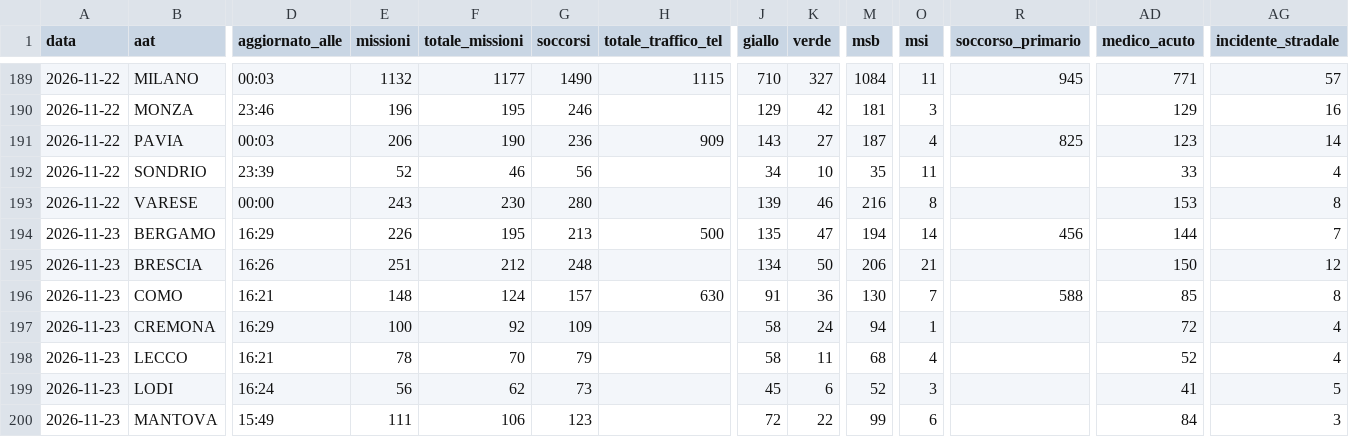
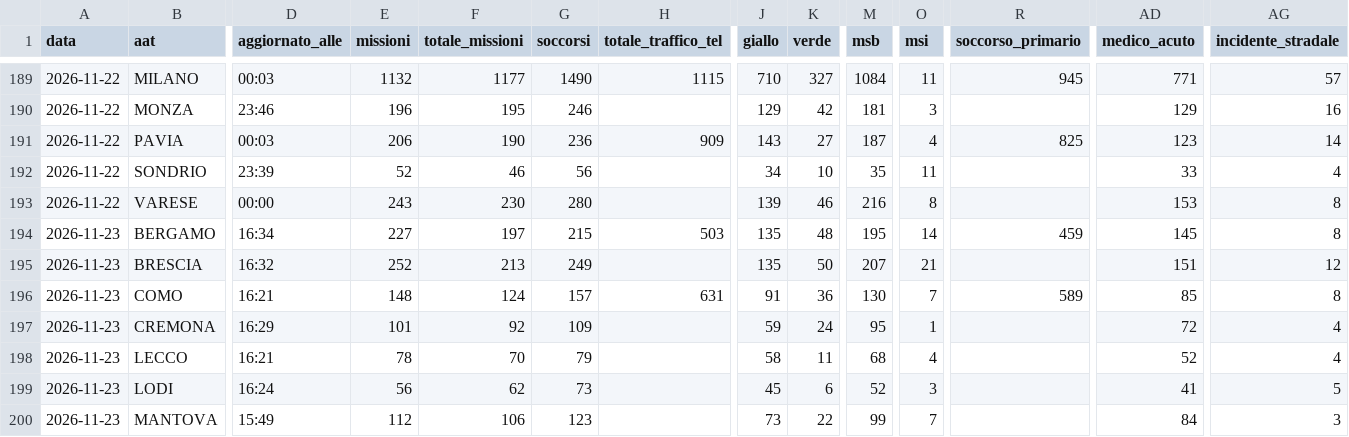
Before and after one commit to Alvarez2009-svg/4r3u1, a CSV file: data/giornaliero.csv, drawn as a sheet; only a part is shown, gaps mark what is left out; the diff covers the shown part only; the diff names each change by its address in the sheet, - before the commit and + after, or states it on an @@ line.

```diff
--- a/data/giornaliero.csv
+++ b/data/giornaliero.csv
-D194 (aggiornato_alle): 16:29
+D194 (aggiornato_alle): 16:34
-E194 (missioni): 226
+E194 (missioni): 227
-F194 (totale_missioni): 195
+F194 (totale_missioni): 197
-G194 (soccorsi): 213
+G194 (soccorsi): 215
-H194 (totale_traffico_tel): 500
+H194 (totale_traffico_tel): 503
-K194 (verde): 47
+K194 (verde): 48
-M194 (msb): 194
+M194 (msb): 195
-R194 (soccorso_primario): 456
+R194 (soccorso_primario): 459
-AD194 (medico_acuto): 144
+AD194 (medico_acuto): 145
-AG194 (incidente_stradale): 7
+AG194 (incidente_stradale): 8
-D195 (aggiornato_alle): 16:26
+D195 (aggiornato_alle): 16:32
-E195 (missioni): 251
+E195 (missioni): 252
-F195 (totale_missioni): 212
+F195 (totale_missioni): 213
-G195 (soccorsi): 248
+G195 (soccorsi): 249
-J195 (giallo): 134
+J195 (giallo): 135
-M195 (msb): 206
+M195 (msb): 207
-AD195 (medico_acuto): 150
+AD195 (medico_acuto): 151
-H196 (totale_traffico_tel): 630
+H196 (totale_traffico_tel): 631
-R196 (soccorso_primario): 588
+R196 (soccorso_primario): 589
-E197 (missioni): 100
+E197 (missioni): 101
-J197 (giallo): 58
+J197 (giallo): 59
-M197 (msb): 94
+M197 (msb): 95
-E200 (missioni): 111
+E200 (missioni): 112
-J200 (giallo): 72
+J200 (giallo): 73
-O200 (msi): 6
+O200 (msi): 7
```
Also changed, not shown: 32 edited cells elsewhere in this file, 2 other files.
